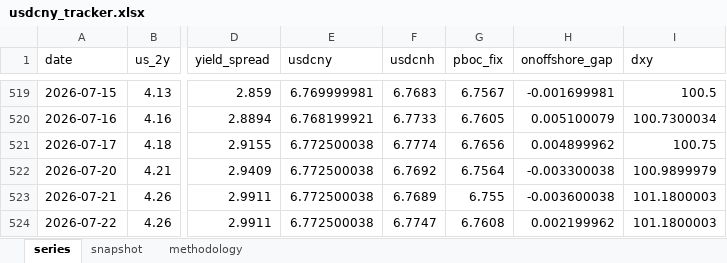
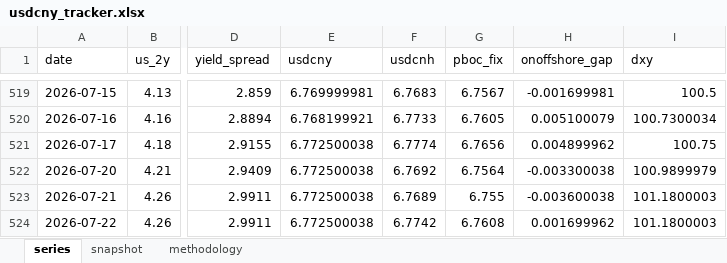
Before and after one commit to erickviann1-dev/usdcny-tracker, an Excel workbook: docs/usdcny_tracker.xlsx, sheet series, drawn as a sheet; only a part is shown, gaps mark what is left out; values as stored, in another font and other column widths than the file's, no borders; the diff names each change by its address in the sheet, - before the commit and + after, or states it on an @@ line.

```diff
--- a/docs/usdcny_tracker.xlsx (sheet series)
+++ b/docs/usdcny_tracker.xlsx (sheet series)
-F524 (usdcnh): 6.7747
+F524 (usdcnh): 6.7742
-H524 (onoffshore_gap): 0.002199962
+H524 (onoffshore_gap): 0.001699962
```
Also changed, not shown: 3 other files.
